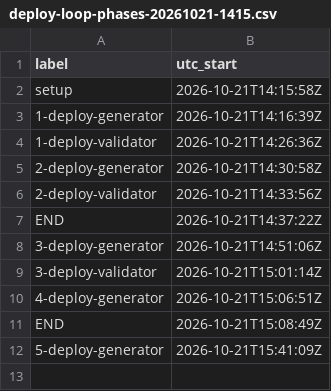
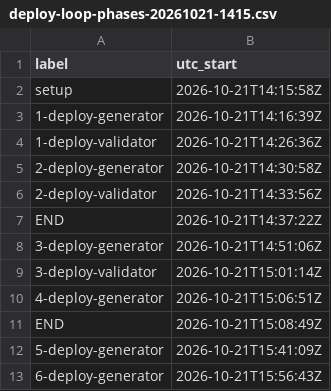
Before and after one commit to edumatosr6-svg/kartle, a CSV file: 600 Deploy/Output/race-lap-validation/reports/token-usage/deploy-loop-phases-20261021-1415.csv, drawn as a sheet; the diff names each change by its address in the sheet, - before the commit and + after, or states it on an @@ line.

```diff
--- a/600 Deploy/Output/race-lap-validation/reports/token-usage/deploy-loop-phases-20261021-1415.csv
+++ b/600 Deploy/Output/race-lap-validation/reports/token-usage/deploy-loop-phases-20261021-1415.csv
+row 13: 6-deploy-generator | 2026-10-21T15:56:43Z
```
Also changed, not shown: 8 other files.
